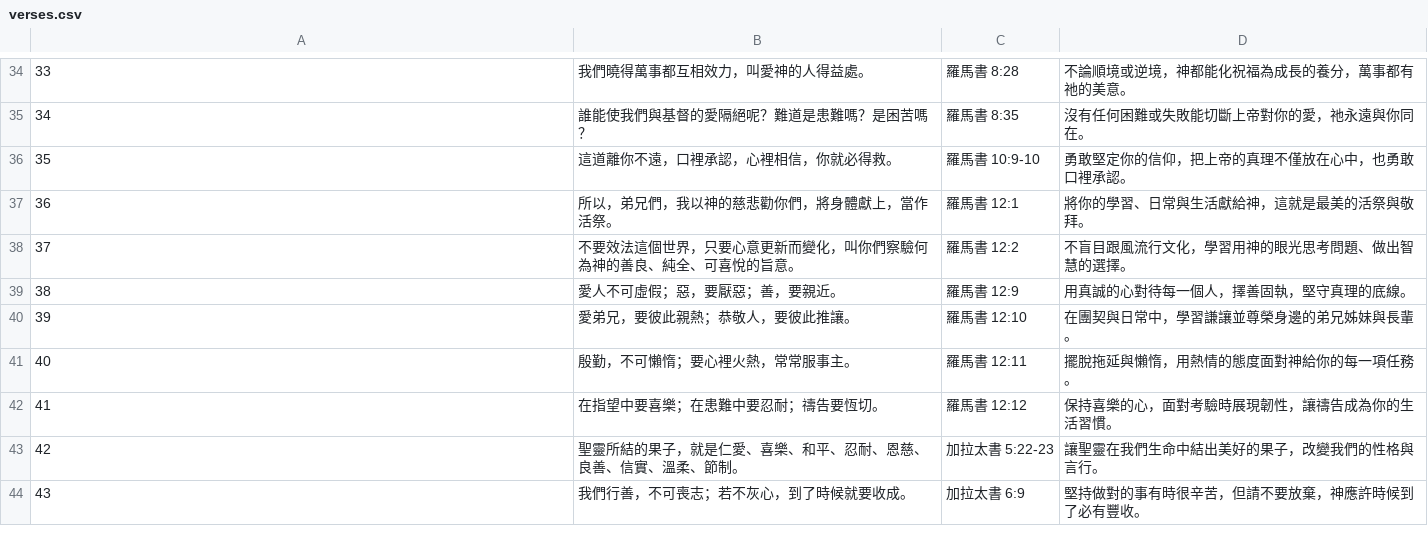
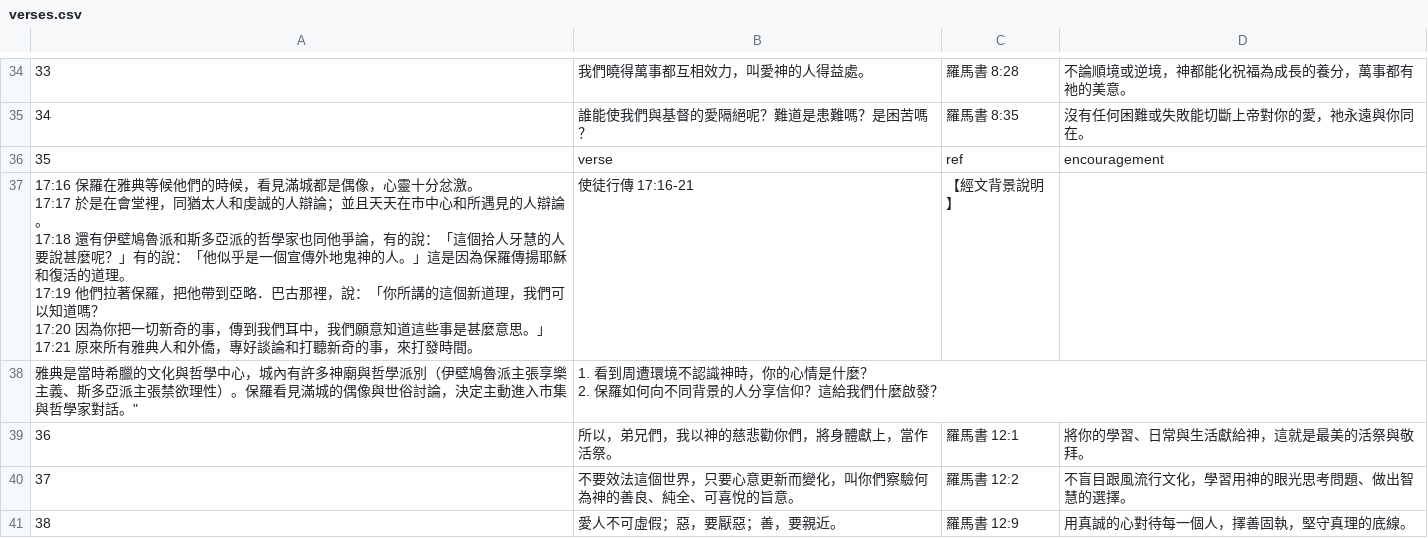
Before and after one commit to chiushengfuchiu-hue/younger-biblecheckin, a CSV file: verses.csv, drawn as a sheet; only a part is shown, gaps mark what is left out; the shorter side is filled out with more unchanged rows; removed rows and columns are numbered as before the commit, all else as after; ↵ is a line break in a cell; the diff names each change by its address in the sheet, - before the commit and + after, or states it on an @@ line.

Commit message:
Update verses.csv

```diff
--- a/verses.csv
+++ b/verses.csv
-row 36: 35 | 這道離你不遠，口裡承認，心裡相信，你就必得救。 | 羅馬書 10:9-10 | 勇敢堅定你的信仰，把上帝的真理不僅放在心中，也勇敢口裡承認。
+row 36: 35 | verse | ref | encouragement
+row 37: 17:16 保羅在雅典等候他們的時候，看見滿城都是偶像，心靈十分忿激。 ↵ 17:17 於是在會堂裡，同猶太人和虔誠的人辯論；並且天天在市中心和所遇見的人辯論。 ↵ 17:18 還有伊壁鳩魯派和斯多亞派的哲學家也同他爭論，有的說：「這個拾人牙慧的人要說甚麼呢？」有的說：「他似乎是一個宣傳外地鬼神的人。」這是因為保羅傳揚耶穌和復活的道理。 ↵ 17:19 他們拉著保羅，把他帶到亞略．巴古那裡，說：「你所講的這個新道理，我們可以知道嗎？ ↵ 17:20 因為你把一切新奇的事，傳到我們耳中，我們願意知道這些事是甚麼意思。」 ↵ 17:21 原來所有雅典人和外僑，專好談論和打聽新奇的事，來打發時間。 | 使徒行傳 17:16-21 | 【經文背景說明】
+row 38: 雅典是當時希臘的文化與哲學中心，城內有許多神廟與哲學派別（伊壁鳩魯派主張享樂主義、斯多亞派主張禁欲理性）。保羅看見滿城的偶像與世俗討論，決定主動進入市集與哲學家對話。" | 1. 看到周遭環境不認識神時，你的心情是什麼？ ↵ 2. 保羅如何向不同背景的人分享信仰？這給我們什麼啟發？
```
